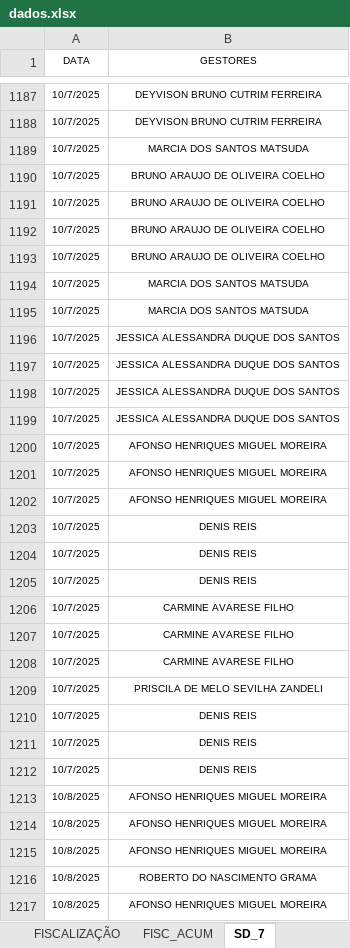
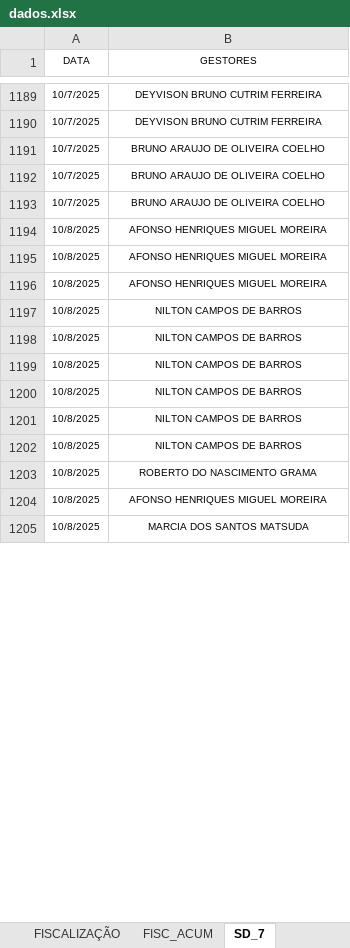
Before and after one commit to SestremPalopoli/produtividade-gestores, an Excel workbook: dados.xlsx, sheet SD_7, drawn as a sheet; only a part is shown, gaps mark what is left out; the shorter side is filled out with more unchanged rows; values as stored, in another font and other column widths than the file's, no borders; table styles not drawn; removed rows and columns are numbered as before the commit, all else as after; the diff covers the shown part only; the diff names each change by its address in the sheet, - before the commit and + after, or states it on an @@ line.

```diff
--- a/dados.xlsx (sheet SD_7)
+++ b/dados.xlsx (sheet SD_7)
-row 1189: 10/7/2025 | MARCIA DOS SANTOS MATSUDA
-row 1193: 10/7/2025 | BRUNO ARAUJO DE OLIVEIRA COELHO
-row 1194: 10/7/2025 | MARCIA DOS SANTOS MATSUDA
-row 1195: 10/7/2025 | MARCIA DOS SANTOS MATSUDA
-row 1196: 10/7/2025 | JESSICA ALESSANDRA DUQUE DOS SANTOS
-row 1197: 10/7/2025 | JESSICA ALESSANDRA DUQUE DOS SANTOS
-row 1198: 10/7/2025 | JESSICA ALESSANDRA DUQUE DOS SANTOS
-row 1199: 10/7/2025 | JESSICA ALESSANDRA DUQUE DOS SANTOS
@@ row 1200 moved to row 1177: 10/7/2025 @@
@@ row 1201 moved to row 1178: 10/7/2025 @@
@@ row 1202 moved to row 1179: 10/7/2025 @@
-row 1203: 10/7/2025 | DENIS REIS
-row 1204: 10/7/2025 | DENIS REIS
-row 1205: 10/7/2025 | DENIS REIS
-row 1206: 10/7/2025 | CARMINE AVARESE FILHO
-row 1207: 10/7/2025 | CARMINE AVARESE FILHO
-row 1208: 10/7/2025 | CARMINE AVARESE FILHO
-row 1209: 10/7/2025 | PRISCILA DE MELO SEVILHA ZANDELI
-row 1210: 10/7/2025 | DENIS REIS
-row 1211: 10/7/2025 | DENIS REIS
-row 1212: 10/7/2025 | DENIS REIS
@@ row 1219 moved to row 1197: 10/8/2025 @@
@@ row 1220 moved to row 1198: 10/8/2025 @@
@@ row 1221 moved to row 1199: 10/8/2025 @@
@@ row 1222 moved to row 1200: 10/8/2025 @@
@@ row 1223 moved to row 1201: 10/8/2025 @@
@@ row 1224 moved to row 1202: 10/8/2025 @@
```
Also changed, not shown: other rows of this sheet, sheet RIT_ACUM, sheet CHECK_ACUM, sheet DEG_ACUM, sheet Acomp_Modernização, sheet SD_ACUM, sheet FMO_ACUM, 5 more sheets, formulas that keep their value, hidden cells.
